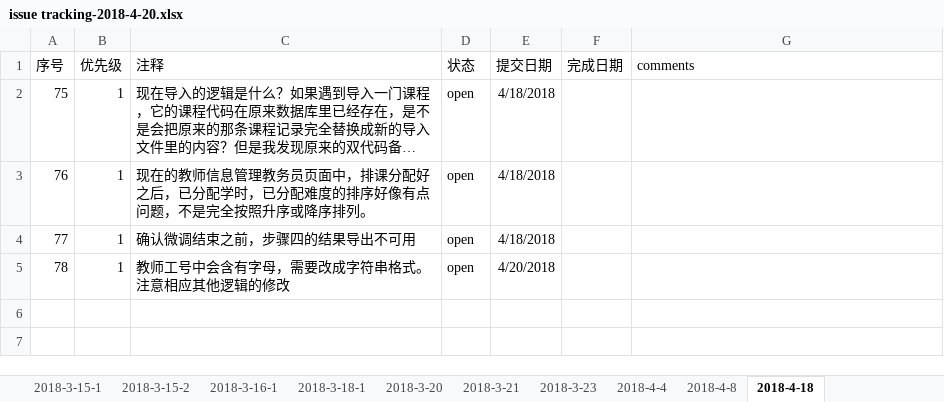
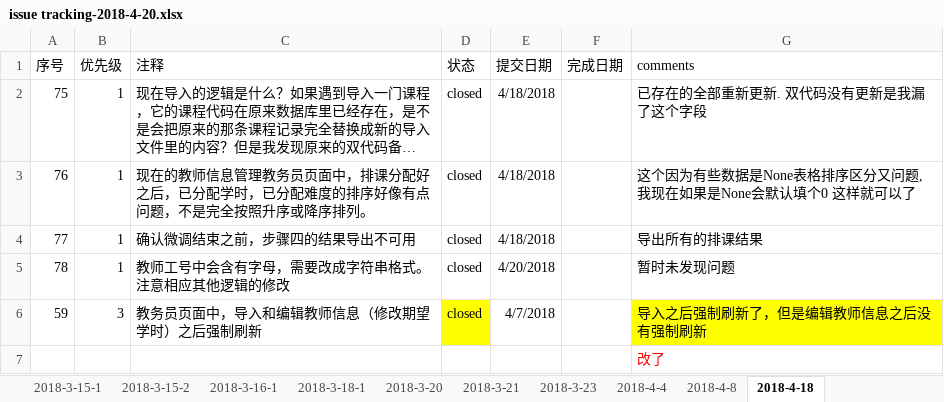
Before and after one commit to felixWEI/CM, an Excel workbook: issue tracking-2018-4-20.xlsx, sheet 2018-4-18, drawn as a sheet; long unchanged cells end in …; values as stored, in another font and other column widths than the file's, no borders; the diff names each change by its address in the sheet, - before the commit and + after, or states it on an @@ line.

Commit message:
update fix for issue  4-18

```diff
--- a/issue tracking-2018-4-20.xlsx (sheet 2018-4-18)
+++ b/issue tracking-2018-4-20.xlsx (sheet 2018-4-18)
-D2:D5 (状态): open
+D2:D5 (状态): closed
-G2 (comments): (empty)
+G2 (comments): 已存在的全部重新更新. 双代码没有更新是我漏了这个字段
-G3 (comments): (empty)
+G3 (comments): 这个因为有些数据是None表格排序区分又问题, 我现在如果是None会默认填个0 这样就可以了
-G4 (comments): (empty)
+G4 (comments): 导出所有的排课结果
-G5 (comments): (empty)
+G5 (comments): 暂时未发现问题
+row 6: 59 | 3 | 教务员页面中，导入和编辑教师信息（修改期望学时）之后强制刷新 | closed | 4/7/2018 |  | 导入之后强制刷新了，但是编辑教师信息之后没有强制刷新
+row 7:  |  |  |  |  |  | 改了
```
Also changed, not shown: charts or pictures, 3 other files.
